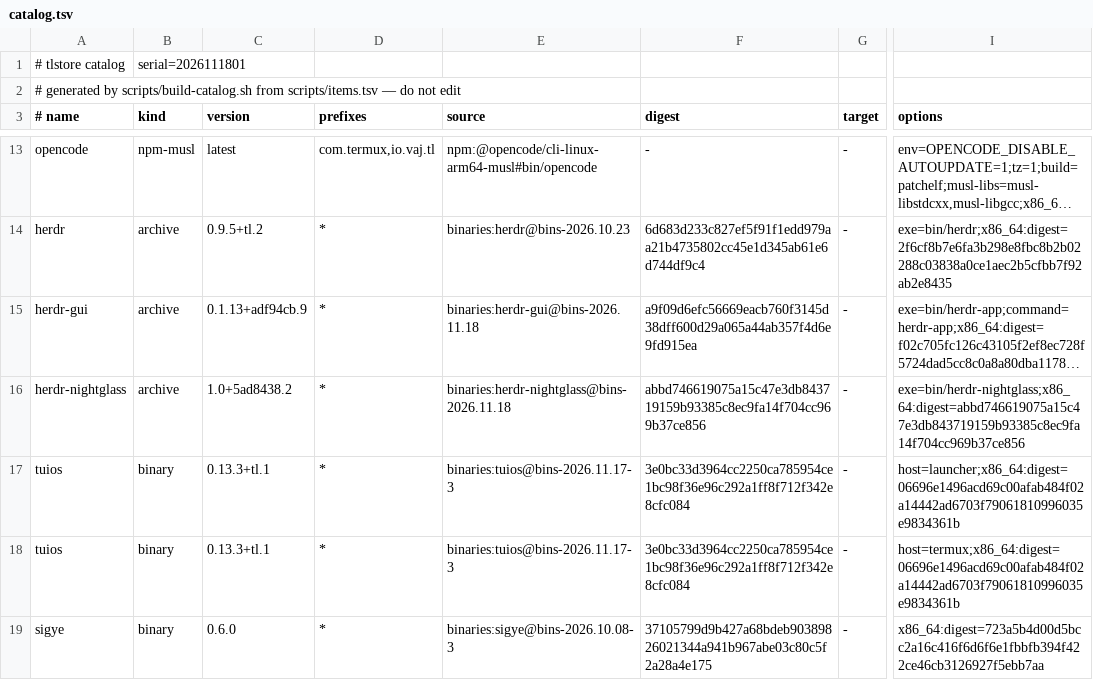
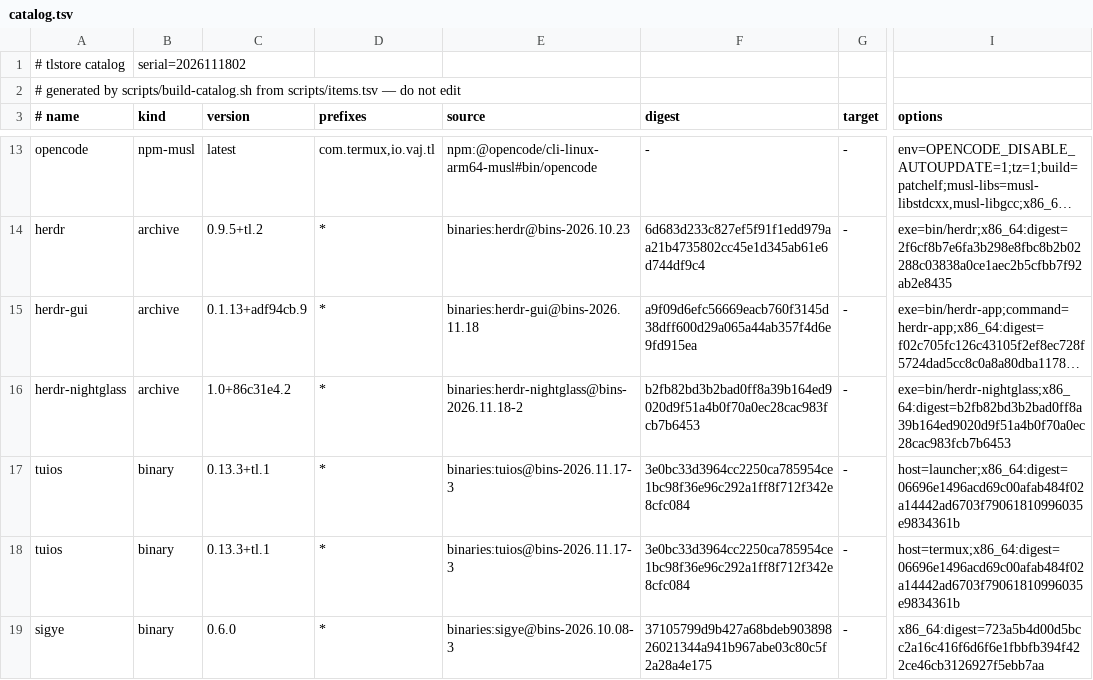
Before and after one commit to PickleHik3/tlstore, a TSV file: dist/catalog.tsv, drawn as a sheet; only a part is shown, gaps mark what is left out; long unchanged cells end in …; the diff names each change by its address in the sheet, - before the commit and + after, or states it on an @@ line.

```diff
--- a/dist/catalog.tsv
+++ b/dist/catalog.tsv
-B1 (kind): serial=2026111801
+B1 (kind): serial=2026111802
-C16 (version): 1.0+5ad8438.2
+C16 (version): 1.0+86c31e4.2
-E16 (source): binaries:herdr-nightglass@bins-2026.11.18
+E16 (source): binaries:herdr-nightglass@bins-2026.11.18-2
-F16 (digest): abbd746619075a15c47e3db843719159b93385c8ec9fa14f704cc969b37ce856
+F16 (digest): b2fb82bd3b2bad0ff8a39b164ed9020d9f51a4b0f70a0ec28cac983fcb7b6453
-I16 (options): exe=bin/herdr-nightglass;x86_64:digest=abbd746619075a15c47e3db843719159b93385c8ec9fa14f704cc969b37ce856
+I16 (options): exe=bin/herdr-nightglass;x86_64:digest=b2fb82bd3b2bad0ff8a39b164ed9020d9f51a4b0f70a0ec28cac983fcb7b6453
```
Also changed, not shown: 2 other files.
